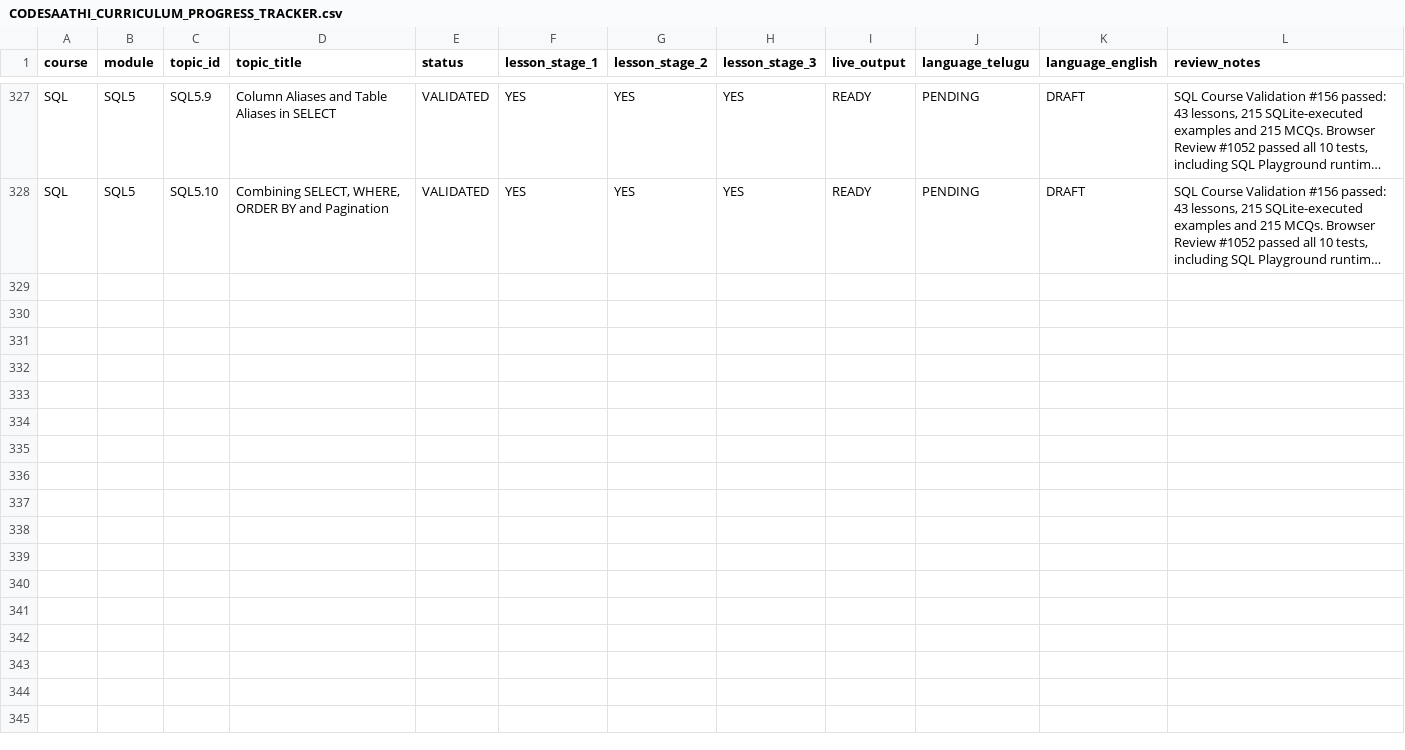
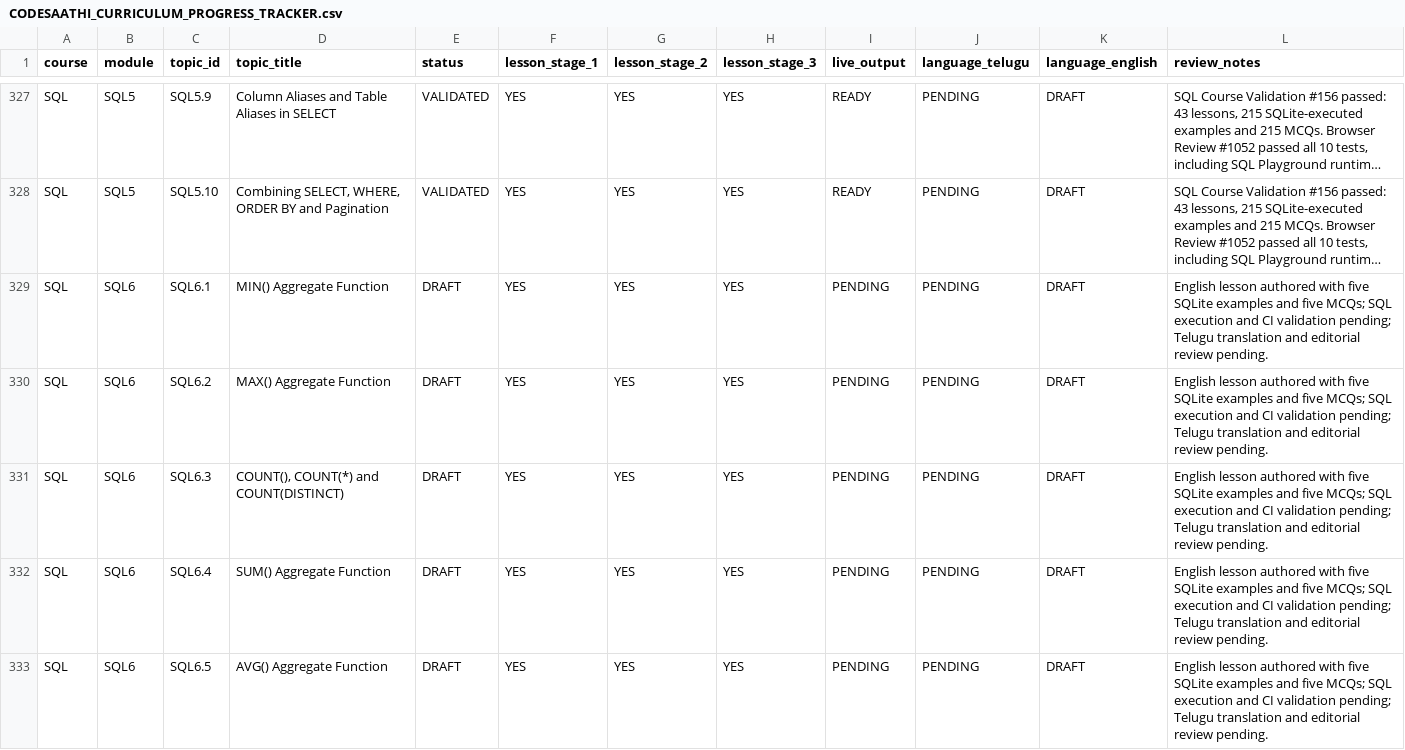
Before and after one commit to kharchasaathi/MULTILINGUAL_PROGRAMMING_LEARNING_PLATFORM, a CSV file: docs/CODESAATHI_CURRICULUM_PROGRESS_TRACKER.csv, drawn as a sheet; only a part is shown, gaps mark what is left out; long unchanged cells end in …; the diff names each change by its address in the sheet, - before the commit and + after, or states it on an @@ line.

Commit message:
Track SQL6 aggregate lesson authoring progress

```diff
--- a/docs/CODESAATHI_CURRICULUM_PROGRESS_TRACKER.csv
+++ b/docs/CODESAATHI_CURRICULUM_PROGRESS_TRACKER.csv
+row 329: SQL | SQL6 | SQL6.1 | MIN() Aggregate Function | DRAFT | YES | YES | YES | PENDING | PENDING | DRAFT | English lesson authored with five SQLite examples and five MCQs; SQL execution and CI validation pending; Telugu translation and editorial review pending.
+row 330: SQL | SQL6 | SQL6.2 | MAX() Aggregate Function | DRAFT | YES | YES | YES | PENDING | PENDING | DRAFT | English lesson authored with five SQLite examples and five MCQs; SQL execution and CI validation pending; Telugu translation and editorial review pending.
+row 331: SQL | SQL6 | SQL6.3 | COUNT(), COUNT(*) and COUNT(DISTINCT) | DRAFT | YES | YES | YES | PENDING | PENDING | DRAFT | English lesson authored with five SQLite examples and five MCQs; SQL execution and CI validation pending; Telugu translation and editorial review pending.
+row 332: SQL | SQL6 | SQL6.4 | SUM() Aggregate Function | DRAFT | YES | YES | YES | PENDING | PENDING | DRAFT | English lesson authored with five SQLite examples and five MCQs; SQL execution and CI validation pending; Telugu translation and editorial review pending.
+row 333: SQL | SQL6 | SQL6.5 | AVG() Aggregate Function | DRAFT | YES | YES | YES | PENDING | PENDING | DRAFT | English lesson authored with five SQLite examples and five MCQs; SQL execution and CI validation pending; Telugu translation and editorial review pending.
```
